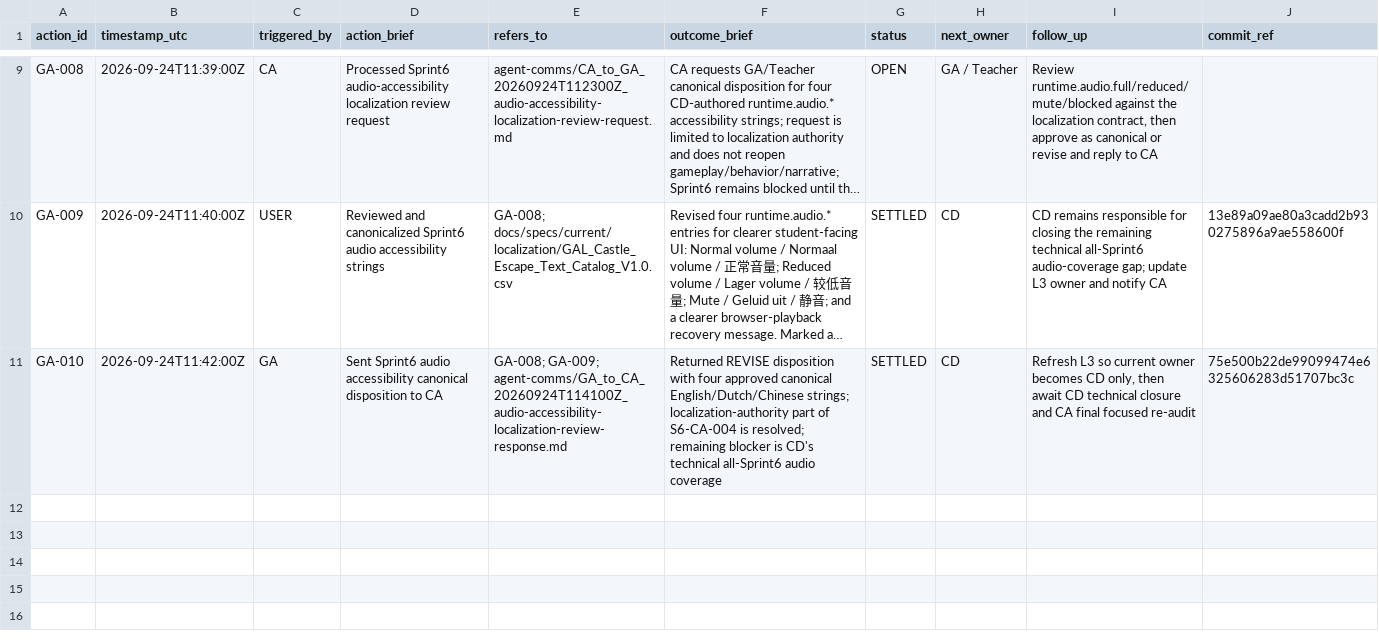
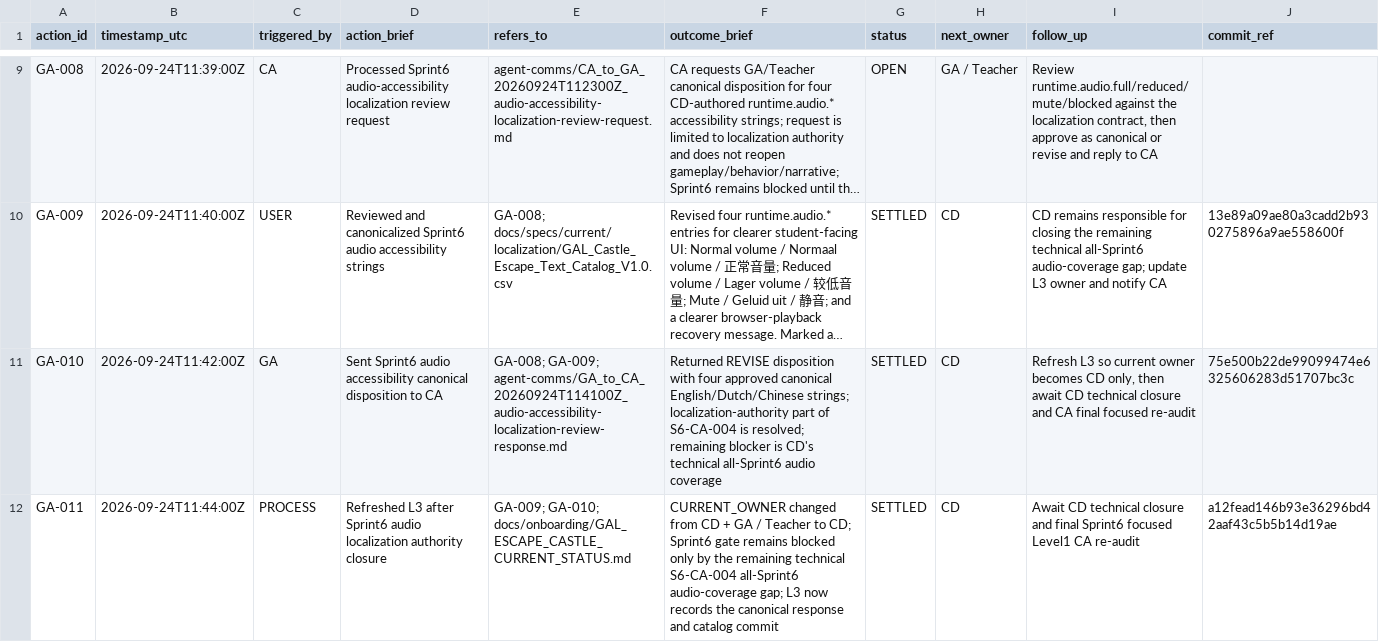
Before and after one commit to meifeng202309-commits/GAL-Escape-Castle, a CSV file: docs/logs/GA_ACTION_LOG.csv, drawn as a sheet; only a part is shown, gaps mark what is left out; long unchanged cells end in …; the diff names each change by its address in the sheet, - before the commit and + after, or states it on an @@ line.

Commit message:
log Sprint6 L3 owner refresh

```diff
--- a/docs/logs/GA_ACTION_LOG.csv
+++ b/docs/logs/GA_ACTION_LOG.csv
+row 12: GA-011 | 2026-09-24T11:44:00Z | PROCESS | Refreshed L3 after Sprint6 audio localization authority closure | GA-009; GA-010; docs/onboarding/GAL_ESCAPE_CASTLE_CURRENT_STATUS.md | CURRENT_OWNER changed from CD + GA / Teacher to CD; Sprint6 gate remains blocked only by the remaining technical S6-CA-004 all-Sprint6 audio-coverage gap; L3 now records the canonical response and catalog commit | SETTLED | CD | Await CD technical closure and final Sprint6 focused Level1 CA re-audit | a12fead146b93e36296bd42aaf43c5b5b14d19ae
```
